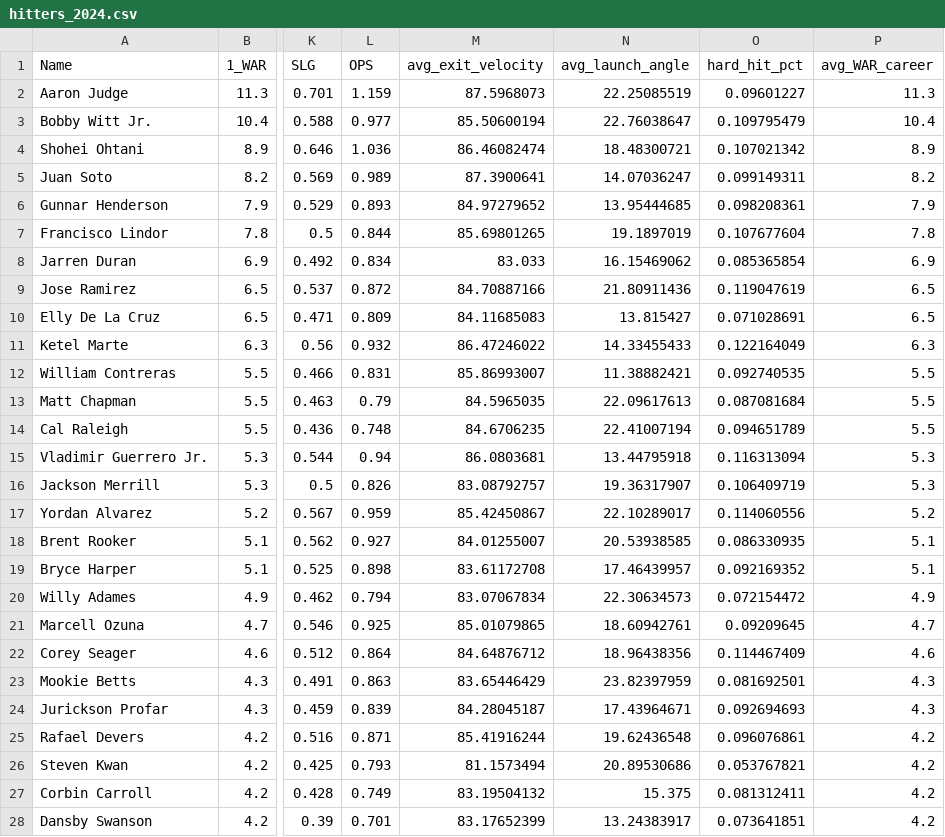
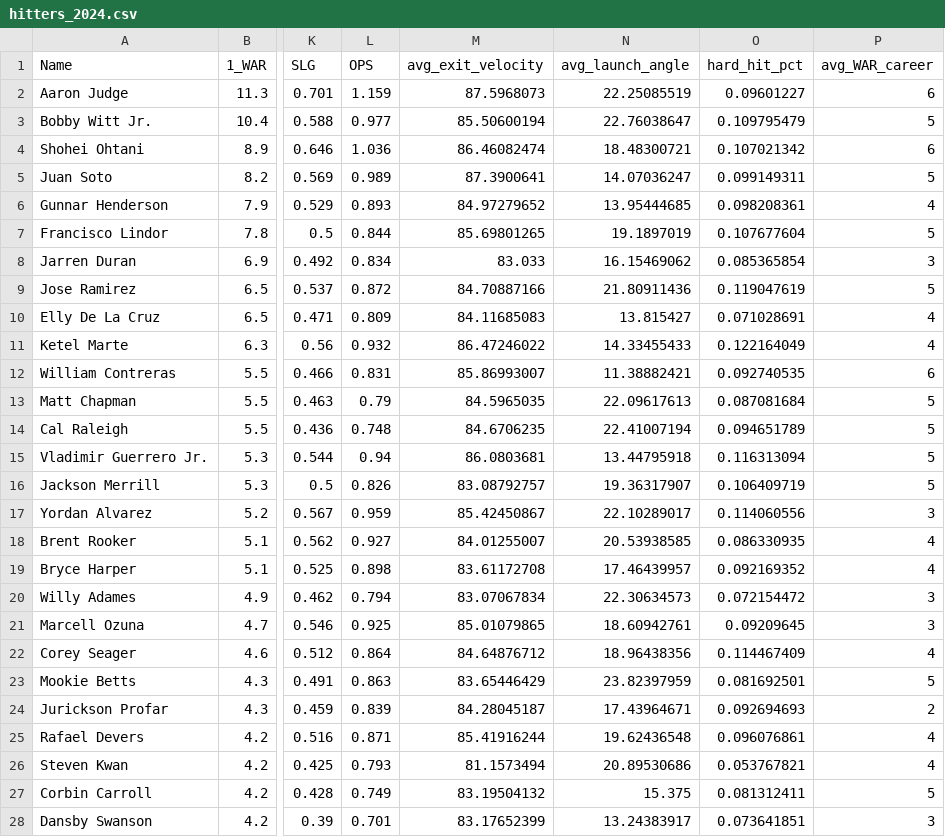
Before and after one commit to carterpaine/DelinquencyModel, a CSV file: hitters_2024.csv, drawn as a sheet; only a part is shown, gaps mark what is left out; the diff covers the shown part only; the diff names each change by its address in the sheet, - before the commit and + after, or states it on an @@ line.

Commit message:
Add files via upload

```diff
--- a/hitters_2024.csv
+++ b/hitters_2024.csv
-P2 (avg_WAR_career): 11.3
+P2 (avg_WAR_career): 6
-P3 (avg_WAR_career): 10.4
+P3 (avg_WAR_career): 5
-P4 (avg_WAR_career): 8.9
+P4 (avg_WAR_career): 6
-P5 (avg_WAR_career): 8.2
+P5 (avg_WAR_career): 5
-P6 (avg_WAR_career): 7.9
+P6 (avg_WAR_career): 4
-P7 (avg_WAR_career): 7.8
+P7 (avg_WAR_career): 5
-P8 (avg_WAR_career): 6.9
+P8 (avg_WAR_career): 3
-P9 (avg_WAR_career): 6.5
+P9 (avg_WAR_career): 5
-P10 (avg_WAR_career): 6.5
+P10 (avg_WAR_career): 4
-P11 (avg_WAR_career): 6.3
+P11 (avg_WAR_career): 4
-P12 (avg_WAR_career): 5.5
+P12 (avg_WAR_career): 6
-P13:P14 (avg_WAR_career): 5.5
+P13:P14 (avg_WAR_career): 5
-P15:P16 (avg_WAR_career): 5.3
+P15:P16 (avg_WAR_career): 5
-P17 (avg_WAR_career): 5.2
+P17 (avg_WAR_career): 3
-P18:P19 (avg_WAR_career): 5.1
+P18:P19 (avg_WAR_career): 4
-P20 (avg_WAR_career): 4.9
+P20 (avg_WAR_career): 3
-P21 (avg_WAR_career): 4.7
+P21 (avg_WAR_career): 3
-P22 (avg_WAR_career): 4.6
+P22 (avg_WAR_career): 4
-P23 (avg_WAR_career): 4.3
+P23 (avg_WAR_career): 5
-P24 (avg_WAR_career): 4.3
+P24 (avg_WAR_career): 2
-P25:P26 (avg_WAR_career): 4.2
+P25:P26 (avg_WAR_career): 4
-P27 (avg_WAR_career): 4.2
+P27 (avg_WAR_career): 5
-P28 (avg_WAR_career): 4.2
+P28 (avg_WAR_career): 3
```
Also changed, not shown: 115 edited cells elsewhere in this file.
